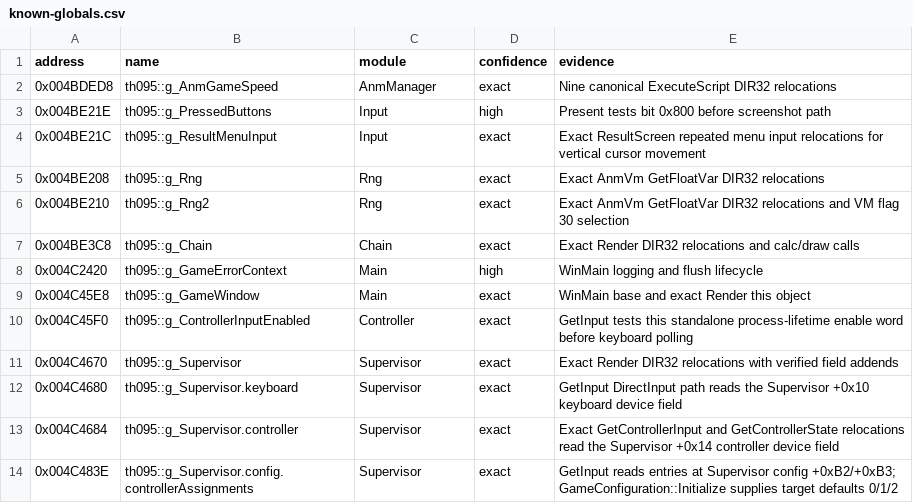
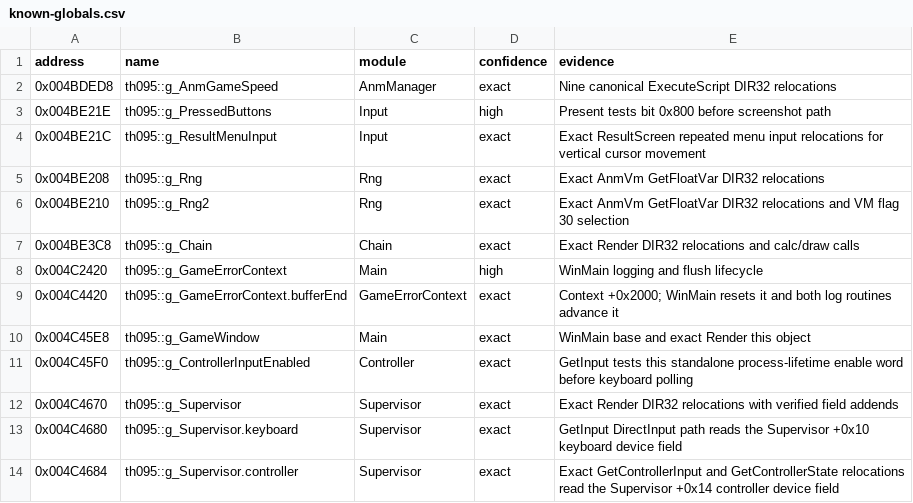
Before and after one commit to N0zoM1z0/th095, a CSV file: config/known-globals.csv, drawn as a sheet; only a part is shown; the shorter side is filled out with more unchanged rows; the diff names each change by its address in the sheet, - before the commit and + after, or states it on an @@ line.

Commit message:
gpt-6.2-sol: use the logger cursor from both Main builds

```diff
--- a/config/known-globals.csv
+++ b/config/known-globals.csv
+row 9: 0x004C4420 | th095::g_GameErrorContext.bufferEnd | GameErrorContext | exact | Context +0x2000; WinMain resets it and both log routines advance it
```
Also changed, not shown: 7 other files.
